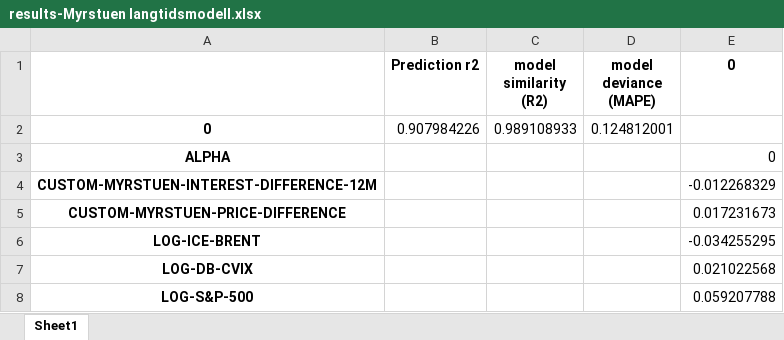
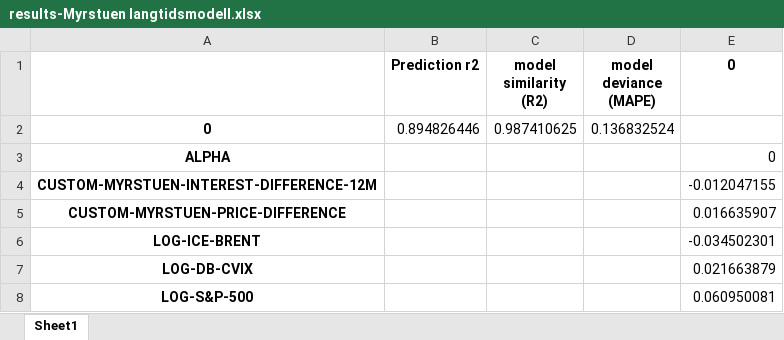
Before and after one commit to mikamyrseth/gutta-skriver-master, an Excel workbook: results-Myrstuen langtidsmodell.xlsx, sheet Sheet1, drawn as a sheet; values as stored, in another font and other column widths than the file's, no borders; the diff names each change by its address in the sheet, - before the commit and + after, or states it on an @@ line.

```diff
--- a/results-Myrstuen langtidsmodell.xlsx (sheet Sheet1)
+++ b/results-Myrstuen langtidsmodell.xlsx (sheet Sheet1)
-B2 (Prediction r2): 0.907984226
+B2 (Prediction r2): 0.894826446
-C2 (model similarity (R2)): 0.989108933
+C2 (model similarity (R2)): 0.987410625
-D2 (model deviance (MAPE)): 0.124812001
+D2 (model deviance (MAPE)): 0.136832524
-E4 (0): -0.012268329
+E4 (0): -0.012047155
-E5 (0): 0.017231673
+E5 (0): 0.016635907
-E6 (0): -0.034255295
+E6 (0): -0.034502301
-E7 (0): 0.021022568
+E7 (0): 0.021663879
-E8 (0): 0.059207788
+E8 (0): 0.060950081
```
Also changed, not shown: results-Akram (2022) Aggregate oil prices.xlsx, results-Bjornstad korttidsmodell.xlsx, 14 other files.
